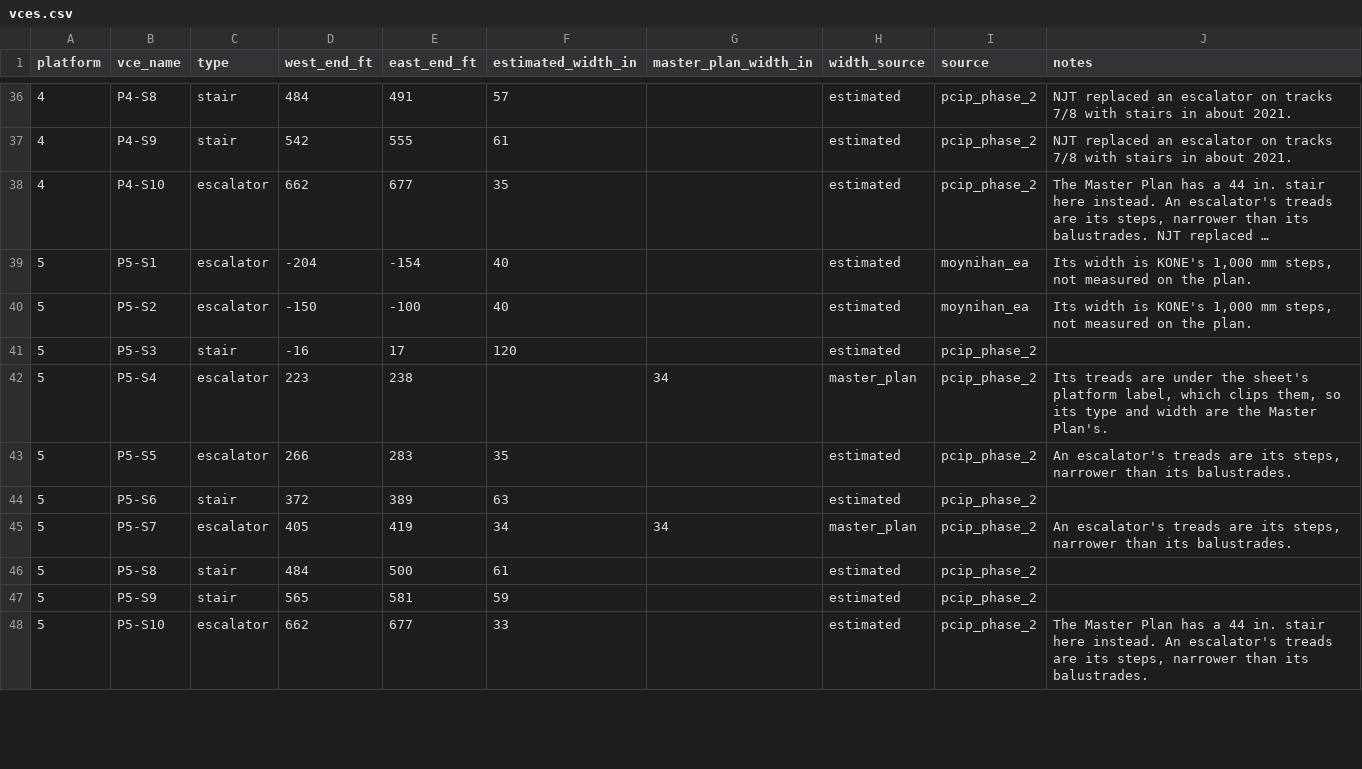
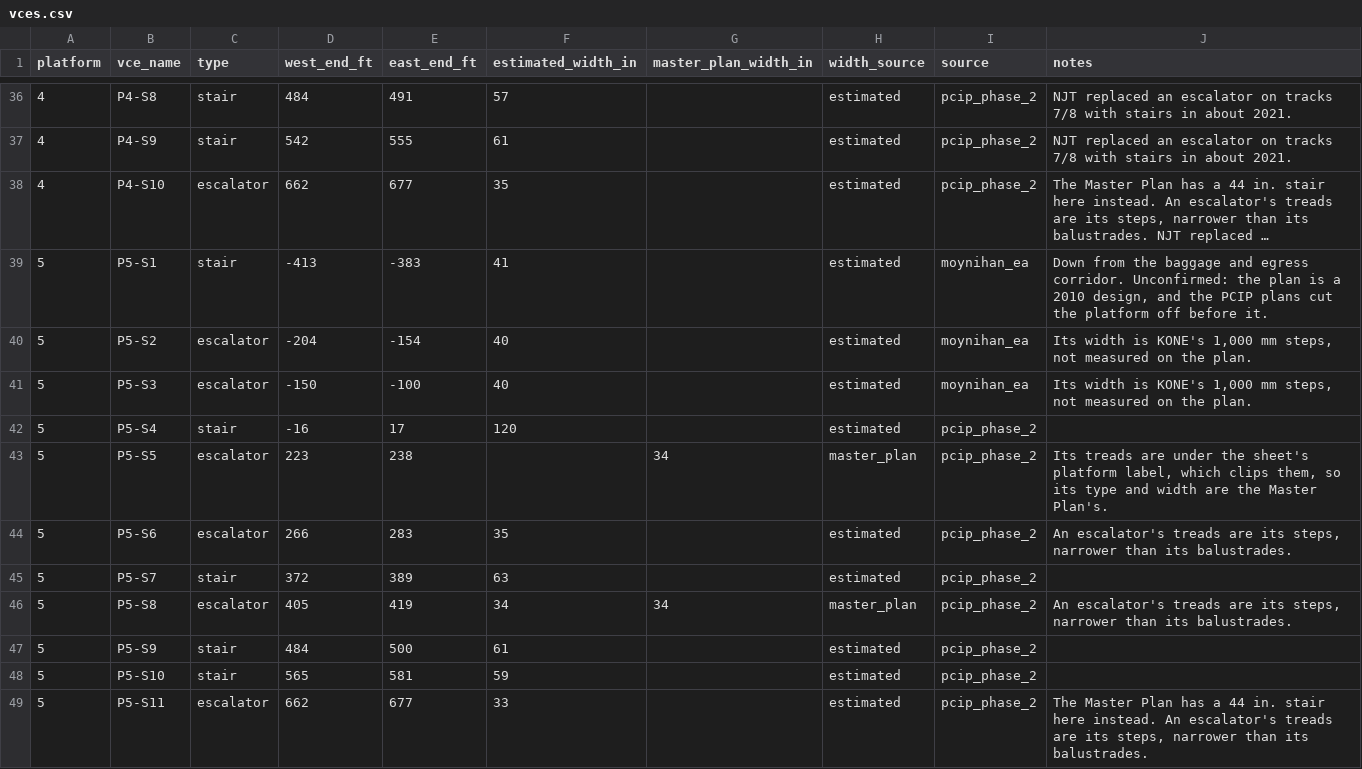
Before and after one commit to effective-transit-alliance/platform-crowd-model, a CSV file: data/vces.csv, drawn as a sheet; only a part is shown, gaps mark what is left out; long unchanged cells end in …; addresses are those after the commit; the diff covers the shown part only; the diff names each change by its address in the sheet, - before the commit and + after, or states it on an @@ line.

```diff
--- a/data/vces.csv
+++ b/data/vces.csv
-C39 (type): escalator
+C39 (type): stair
-D39 (west_end_ft): -204
+D39 (west_end_ft): -413
-E39 (east_end_ft): -154
+E39 (east_end_ft): -383
-F39 (estimated_width_in): 40
+F39 (estimated_width_in): 41
-J39 (notes): Its width is KONE's 1,000 mm steps, not measured on the plan.
+J39 (notes): Down from the baggage and egress corridor. Unconfirmed: the plan is a 2010 design, and the PCIP plans cut the platform off before it.
-D40 (west_end_ft): -150
+D40 (west_end_ft): -204
-E40 (east_end_ft): -100
+E40 (east_end_ft): -154
+row 41: 5 | P5-S3 | escalator | -150 | -100 | 40 |  | estimated | moynihan_ea | Its width is KONE's 1,000 mm steps, not measured on the plan.
-B42 (vce_name): P5-S3
+B42 (vce_name): P5-S4
-B43 (vce_name): P5-S4
+B43 (vce_name): P5-S5
-B44 (vce_name): P5-S5
+B44 (vce_name): P5-S6
-B45 (vce_name): P5-S6
+B45 (vce_name): P5-S7
-B46 (vce_name): P5-S7
+B46 (vce_name): P5-S8
-B47 (vce_name): P5-S8
+B47 (vce_name): P5-S9
-B48 (vce_name): P5-S9
+B48 (vce_name): P5-S10
-B49 (vce_name): P5-S10
+B49 (vce_name): P5-S11
```
Also changed, not shown: 2 added rows and 31 edited cells elsewhere in this file, data/vces_field_survey.csv, data/vces_moynihan_ea.csv, 11 other files.
